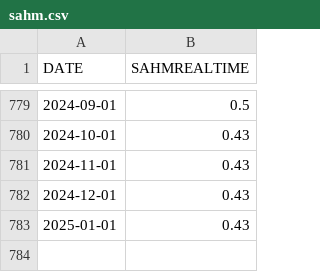
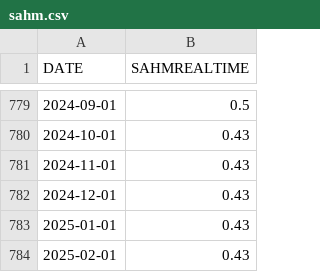
Before and after one commit to MumeParrot/mumeparrot-backtest, a CSV file: indices/sahm.csv, drawn as a sheet; only a part is shown, gaps mark what is left out; the diff names each change by its address in the sheet, - before the commit and + after, or states it on an @@ line.

```diff
--- a/indices/sahm.csv
+++ b/indices/sahm.csv
+row 784: 2025-02-01 | 0.43
```
Also changed, not shown: 4 other files.
